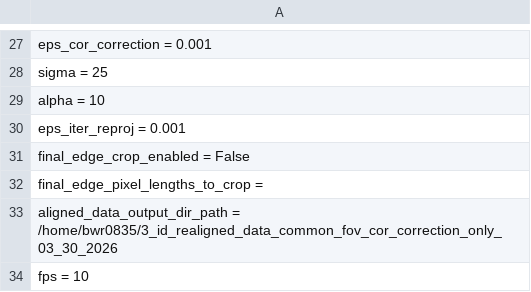
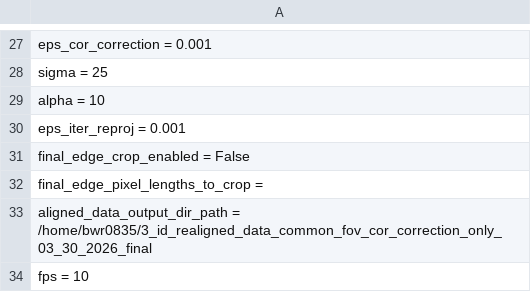
Before and after one commit to bwr0835/XRF_tomography, a CSV file: 3D/3_id_preprocessing_inputs.csv, drawn as a sheet; only a part is shown, gaps mark what is left out.

```diff
--- a/3D/3_id_preprocessing_inputs.csv
+++ b/3D/3_id_preprocessing_inputs.csv
@@ -32,3 +32,3 @@ final_edge_crop_enabled = False
 final_edge_pixel_lengths_to_crop =
-aligned_data_output_dir_path = /home/bwr0835/3_id_realigned_data_common_fov_cor_correction_only_03_30_2026
+aligned_data_output_dir_path = /home/bwr0835/3_id_realigned_data_common_fov_cor_correction_only_03_30_2026_final
 fps = 10
```
Also changed, not shown: 1 other file.
